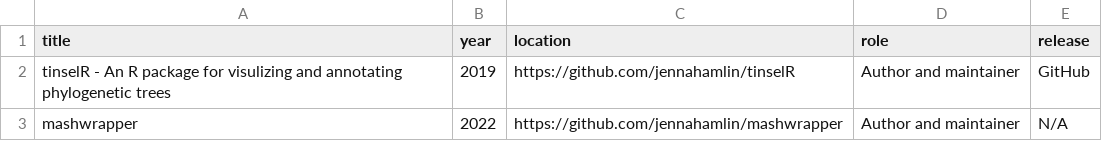
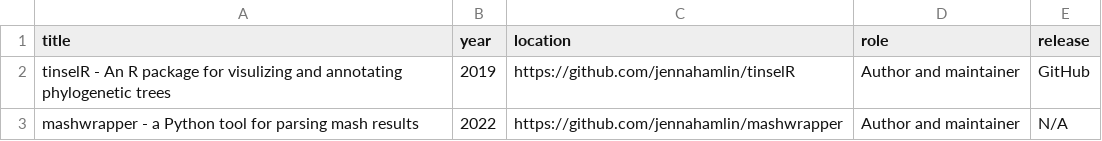
Before and after one commit to jennahamlin/Hamlin.CV, a CSV file: data/packages.csv, drawn as a sheet.

```diff
--- a/data/packages.csv
+++ b/data/packages.csv
@@ -2,2 +2,2 @@ title,year,location,role, release
  tinselR - An R package for visulizing and annotating phylogenetic trees,2019,https://github.com/jennahamlin/tinselR, Author and maintainer, GitHub
-mashwrapper,2022,https://github.com/jennahamlin/mashwrapper, Author and maintainer,N/A
+mashwrapper - a Python tool for parsing mash results,2022,https://github.com/jennahamlin/mashwrapper, Author and maintainer,N/A
```
Also changed, not shown: data/appointments.csv, 5 other files.
